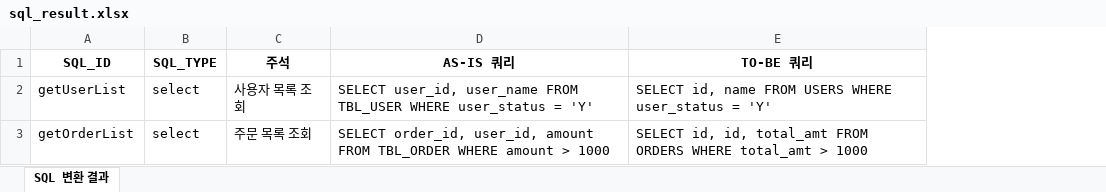
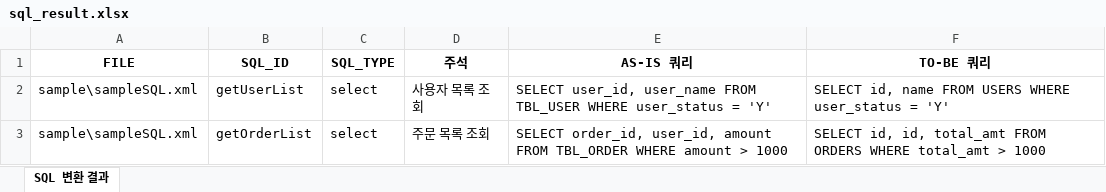
Before and after one commit to Booreung/SQL_Transformer, an Excel workbook: output/sql_result.xlsx, sheet SQL 변환 결과, drawn as a sheet; values as stored, in another font and other column widths than the file's, no borders; the diff names each change by its address in the sheet, - before the commit and + after, or states it on an @@ line.

Commit message:
main.py -> Calling extract_sql_from_xml() repeatedly on multiple files
sql_extractor.py ->
Add source_file column to result JSON/Excel

```diff
--- a/output/sql_result.xlsx (sheet SQL 변환 결과)
+++ b/output/sql_result.xlsx (sheet SQL 변환 결과)
+column A (FILE), rows 2-3: sample\sampleSQL.xml | sample\sampleSQL.xml
```
Also changed, not shown: 4 other files.
